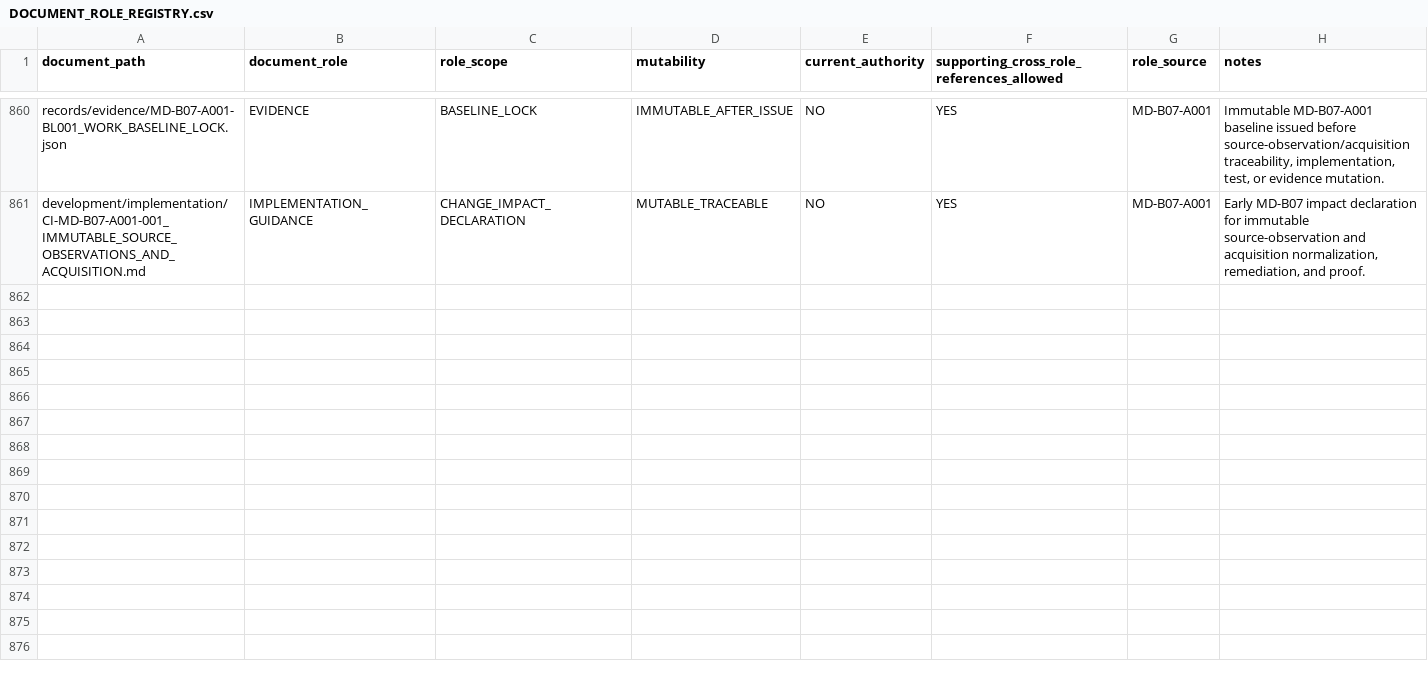
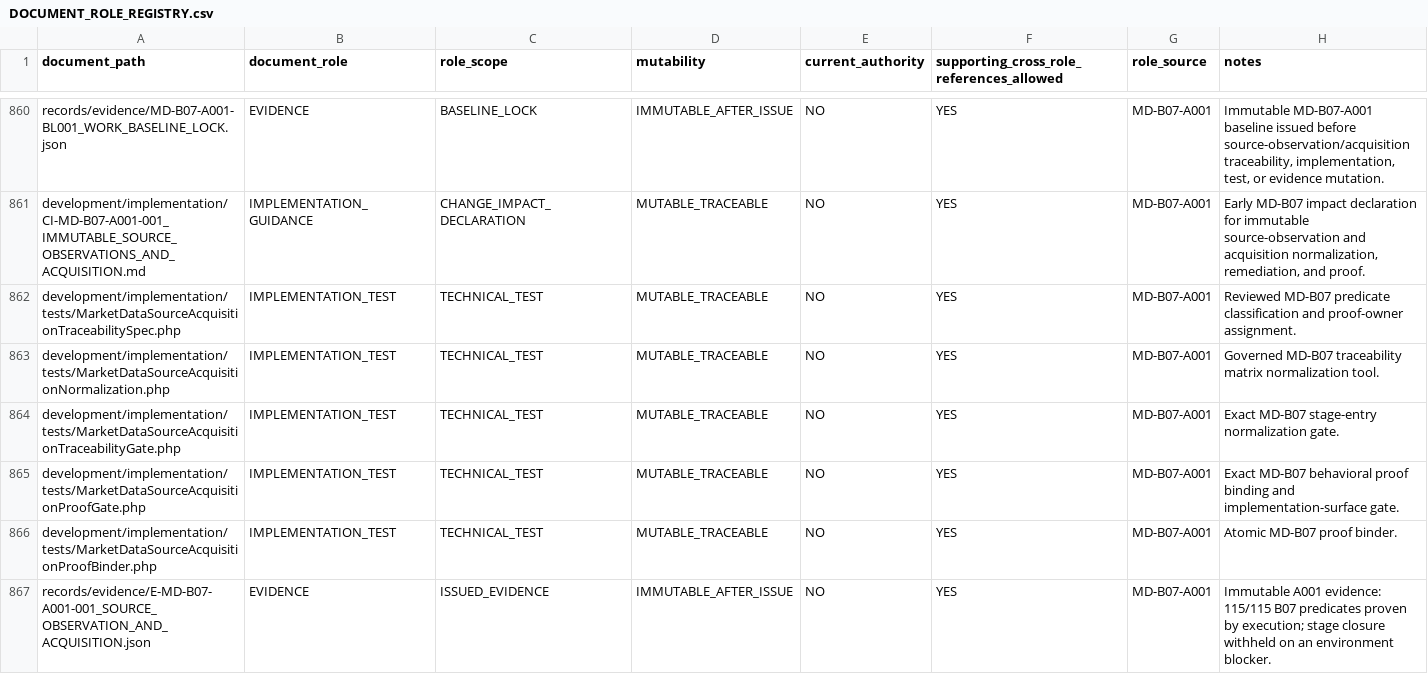
Before and after one commit to franscelstain/tradeaxis-api, a CSV file: docs/market_data/authority/governance/DOCUMENT_ROLE_REGISTRY.csv, drawn as a sheet; only a part is shown, gaps mark what is left out.

```diff
--- a/docs/market_data/authority/governance/DOCUMENT_ROLE_REGISTRY.csv
+++ b/docs/market_data/authority/governance/DOCUMENT_ROLE_REGISTRY.csv
@@ -861 +861,7 @@ records/evidence/MD-B07-A001-BL001_WORK_BASELINE_LOCK.json,EVIDENCE,BASELINE_LOC
 development/implementation/CI-MD-B07-A001-001_IMMUTABLE_SOURCE_OBSERVATIONS_AND_ACQUISITION.md,IMPLEMENTATION_GUIDANCE,CHANGE_IMPACT_DECLARATION,MUTABLE_TRACEABLE,NO,YES,MD-B07-A001,"Early MD-B07 impact declaration for immutable source-observation and acquisition normalization, remediation, and proof."
+development/implementation/tests/MarketDataSourceAcquisitionTraceabilitySpec.php,IMPLEMENTATION_TEST,TECHNICAL_TEST,MUTABLE_TRACEABLE,NO,YES,MD-B07-A001,"Reviewed MD-B07 predicate classification and proof-owner assignment."
+development/implementation/tests/MarketDataSourceAcquisitionNormalization.php,IMPLEMENTATION_TEST,TECHNICAL_TEST,MUTABLE_TRACEABLE,NO,YES,MD-B07-A001,"Governed MD-B07 traceability matrix normalization tool."
+development/implementation/tests/MarketDataSourceAcquisitionTraceabilityGate.php,IMPLEMENTATION_TEST,TECHNICAL_TEST,MUTABLE_TRACEABLE,NO,YES,MD-B07-A001,"Exact MD-B07 stage-entry normalization gate."
+development/implementation/tests/MarketDataSourceAcquisitionProofGate.php,IMPLEMENTATION_TEST,TECHNICAL_TEST,MUTABLE_TRACEABLE,NO,YES,MD-B07-A001,"Exact MD-B07 behavioral proof binding and implementation-surface gate."
+development/implementation/tests/MarketDataSourceAcquisitionProofBinder.php,IMPLEMENTATION_TEST,TECHNICAL_TEST,MUTABLE_TRACEABLE,NO,YES,MD-B07-A001,"Atomic MD-B07 proof binder."
+records/evidence/E-MD-B07-A001-001_SOURCE_OBSERVATION_AND_ACQUISITION.json,EVIDENCE,ISSUED_EVIDENCE,IMMUTABLE_AFTER_ISSUE,NO,YES,MD-B07-A001,"Immutable A001 evidence: 115/115 B07 predicates proven by execution; stage closure withheld on an environment blocker."
```
Also changed, not shown: docs/market_data/authority/governance/CURRENT_VERIFICATION_REGISTRY.csv, docs/market_data/records/WORK_RECORD_REGISTRY.csv, 8 other files.
